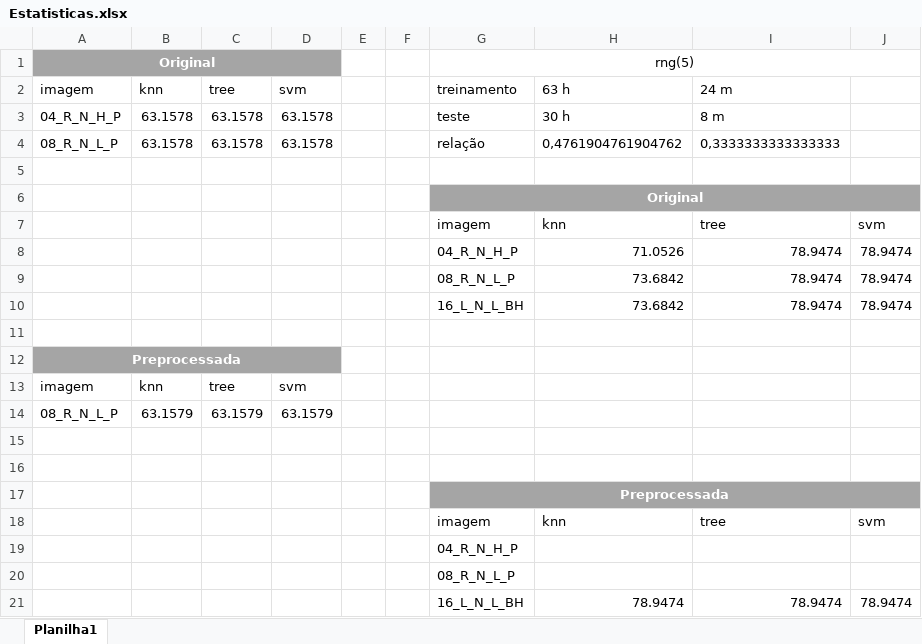
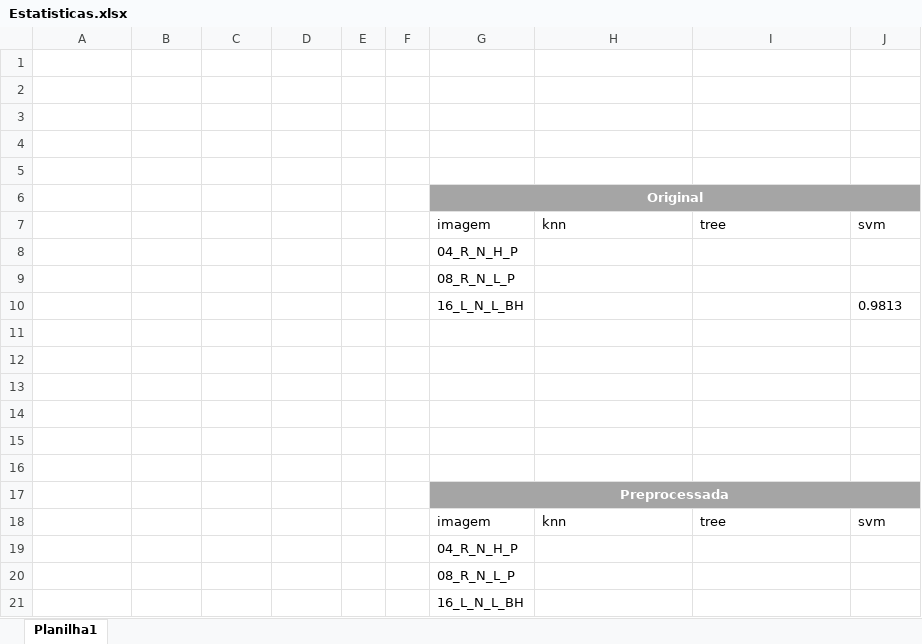
Before and after one commit to paulosantama/machine-learning-biometria, an Excel workbook: Estatisticas.xlsx, sheet Planilha1, drawn as a sheet; values as stored, in another font and other column widths than the file's, no borders; table styles not drawn; removed rows and columns are numbered as before the commit, all else as after; the diff names each change by its address in the sheet, - before the commit and + after, or states it on an @@ line.

Commit message:
- Mudança para obtenção para ImageDatastore - Classificação utilizando SVM multiclasses - Ajuste em observações - Ajuste em estatísticas - Armazenamento de workspace com feature extraction das imagem de treinamento e teste. - Acurácia com SVM sem otimização de 0.9813

```diff
--- a/Estatisticas.xlsx (sheet Planilha1)
+++ b/Estatisticas.xlsx (sheet Planilha1)
-row 1: Original |  |  |  |  |  | rng(5)
+row 1: (empty)
-A1:D1 fill: #A5A5A5
+A1:D1 fill: none
-A1:D1 merged
-G1:J1 merged
-row 2: imagem | knn | tree | svm |  |  | treinamento | 63 h | 24 m
+row 2: (empty)
-row 3: 04_R_N_H_P | 63.1578 | 63.1578 | 63.1578 |  |  | teste | 30 h | 8 m
+row 3: (empty)
-row 4: 08_R_N_L_P | 63.1578 | 63.1578 | 63.1578 |  |  | relação | 0,4761904761904762 | 0,3333333333333333
+row 4: (empty)
-row 8:  |  |  |  |  |  | 04_R_N_H_P | 71.0526 | 78.9474 | 78.9474
-row 9:  |  |  |  |  |  | 08_R_N_L_P | 73.6842 | 78.9474 | 78.9474
-row 10:  |  |  |  |  |  | 16_L_N_L_BH | 73.6842 | 78.9474 | 78.9474
+row 8:  |  |  |  |  |  | 04_R_N_H_P
+row 9:  |  |  |  |  |  | 08_R_N_L_P
+row 10:  |  |  |  |  |  | 16_L_N_L_BH |  |  | 0.9813
-A12: Preprocessada
+A12: (empty)
-A12:D12 fill: #A5A5A5
+A12:D12 fill: none
-A12:D12 merged
-row 13: imagem | knn | tree | svm
+row 13: (empty)
-row 14: 08_R_N_L_P | 63.1579 | 63.1579 | 63.1579
+row 14: (empty)
-row 21:  |  |  |  |  |  | 16_L_N_L_BH | 78.9474 | 78.9474 | 78.9474
+row 21:  |  |  |  |  |  | 16_L_N_L_BH
```
Also changed, not shown: 4 other files.
